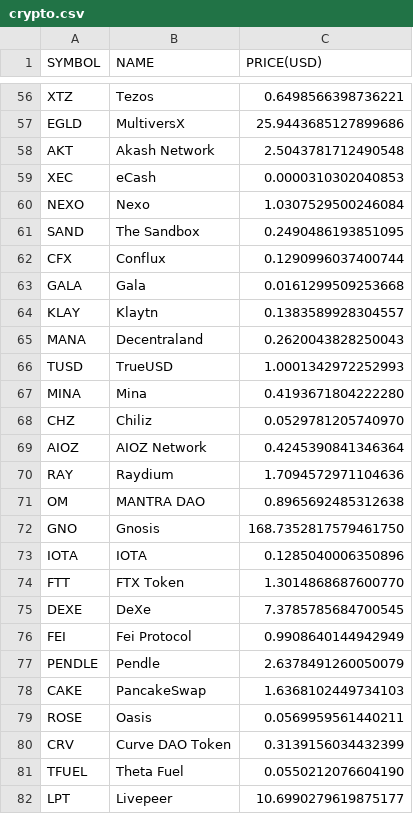
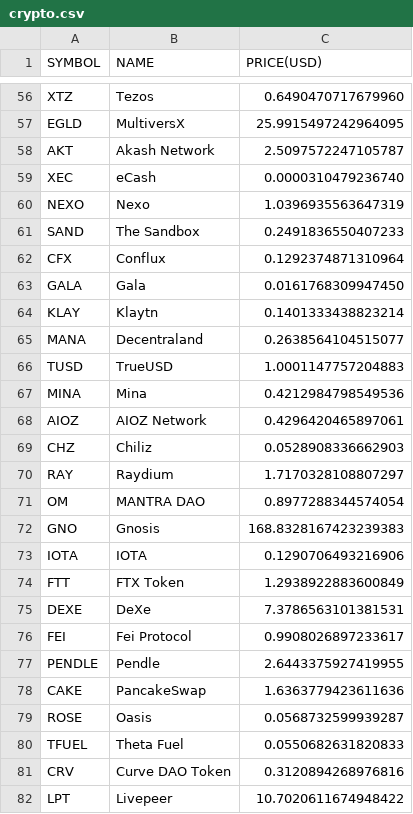
Before and after one commit to chrisliti/Crypto-Test, a CSV file: crypto.csv, drawn as a sheet; only a part is shown, gaps mark what is left out; removed rows and columns are numbered as before the commit, all else as after; the diff covers the shown part only; the diff names each change by its address in the sheet, - before the commit and + after, or states it on an @@ line.

```diff
--- a/crypto.csv
+++ b/crypto.csv
-C56 (PRICE(USD)): 0.6498566398736221
+C56 (PRICE(USD)): 0.6490470717679960
-C57 (PRICE(USD)): 25.9443685127899686
+C57 (PRICE(USD)): 25.9915497242964095
-C58 (PRICE(USD)): 2.5043781712490548
+C58 (PRICE(USD)): 2.5097572247105787
-C59 (PRICE(USD)): 0.0000310302040853
+C59 (PRICE(USD)): 0.0000310479236740
-C60 (PRICE(USD)): 1.0307529500246084
+C60 (PRICE(USD)): 1.0396935563647319
-C61 (PRICE(USD)): 0.2490486193851095
+C61 (PRICE(USD)): 0.2491836550407233
-C62 (PRICE(USD)): 0.1290996037400744
+C62 (PRICE(USD)): 0.1292374871310964
-C63 (PRICE(USD)): 0.0161299509253668
+C63 (PRICE(USD)): 0.0161768309947450
-C64 (PRICE(USD)): 0.1383589928304557
+C64 (PRICE(USD)): 0.1401333438823214
-C65 (PRICE(USD)): 0.2620043828250043
+C65 (PRICE(USD)): 0.2638564104515077
-C66 (PRICE(USD)): 1.0001342972252993
+C66 (PRICE(USD)): 1.0001147757204883
-C67 (PRICE(USD)): 0.4193671804222280
+C67 (PRICE(USD)): 0.4212984798549536
-row 68: CHZ | Chiliz | 0.0529781205740970
-C68 (PRICE(USD)): 0.4245390841346364
+C68 (PRICE(USD)): 0.4296420465897061
+row 69: CHZ | Chiliz | 0.0528908336662903
-C70 (PRICE(USD)): 1.7094572971104636
+C70 (PRICE(USD)): 1.7170328108807297
-C71 (PRICE(USD)): 0.8965692485312638
+C71 (PRICE(USD)): 0.8977288344574054
-C72 (PRICE(USD)): 168.7352817579461750
+C72 (PRICE(USD)): 168.8328167423239383
-C73 (PRICE(USD)): 0.1285040006350896
+C73 (PRICE(USD)): 0.1290706493216906
-C74 (PRICE(USD)): 1.3014868687600770
+C74 (PRICE(USD)): 1.2938922883600849
-C75 (PRICE(USD)): 7.3785785684700545
+C75 (PRICE(USD)): 7.3786563101381531
-C76 (PRICE(USD)): 0.9908640144942949
+C76 (PRICE(USD)): 0.9908026897233617
-C77 (PRICE(USD)): 2.6378491260050079
+C77 (PRICE(USD)): 2.6443375927419955
-C78 (PRICE(USD)): 1.6368102449734103
+C78 (PRICE(USD)): 1.6363779423611636
-C79 (PRICE(USD)): 0.0569959561440211
+C79 (PRICE(USD)): 0.0568732599939287
-row 80: CRV | Curve DAO Token | 0.3139156034432399
-C80 (PRICE(USD)): 0.0550212076604190
+C80 (PRICE(USD)): 0.0550682631820833
+row 81: CRV | Curve DAO Token | 0.3120894268976816
-C82 (PRICE(USD)): 10.6990279619875177
+C82 (PRICE(USD)): 10.7020611674948422
```
Also changed, not shown: 5 added rows, 5 removed rows and 68 edited cells elsewhere in this file, crypto dated.csv.
